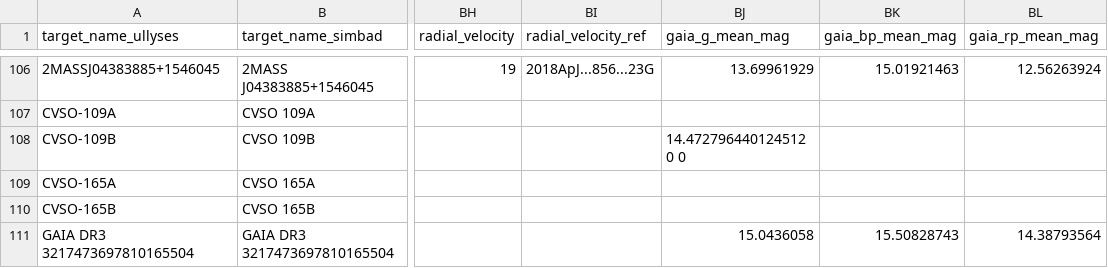
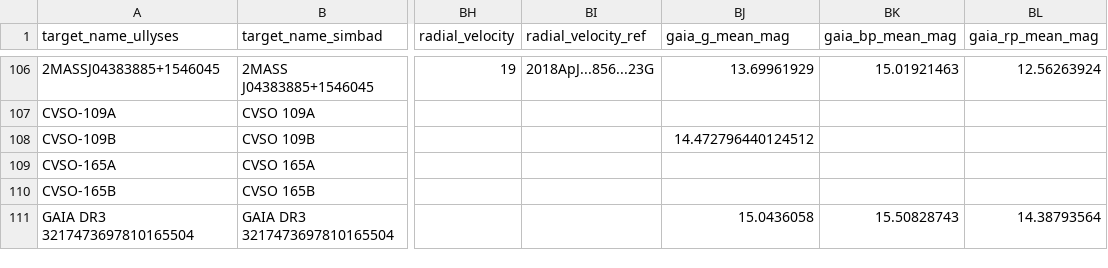
Before and after one commit to spacetelescope/ullyses-utils, a CSV file: utils/data/target_metadata/lowmass_star_db_metadata.csv, drawn as a sheet; only a part is shown, gaps mark what is left out; the diff names each change by its address in the sheet, - before the commit and + after, or states it on an @@ line.

Commit message:
fix a metadata line

```diff
--- a/utils/data/target_metadata/lowmass_star_db_metadata.csv
+++ b/utils/data/target_metadata/lowmass_star_db_metadata.csv
-BJ108 (gaia_g_mean_mag): 14.472796440124512 0 0
+BJ108 (gaia_g_mean_mag): 14.472796440124512
```
